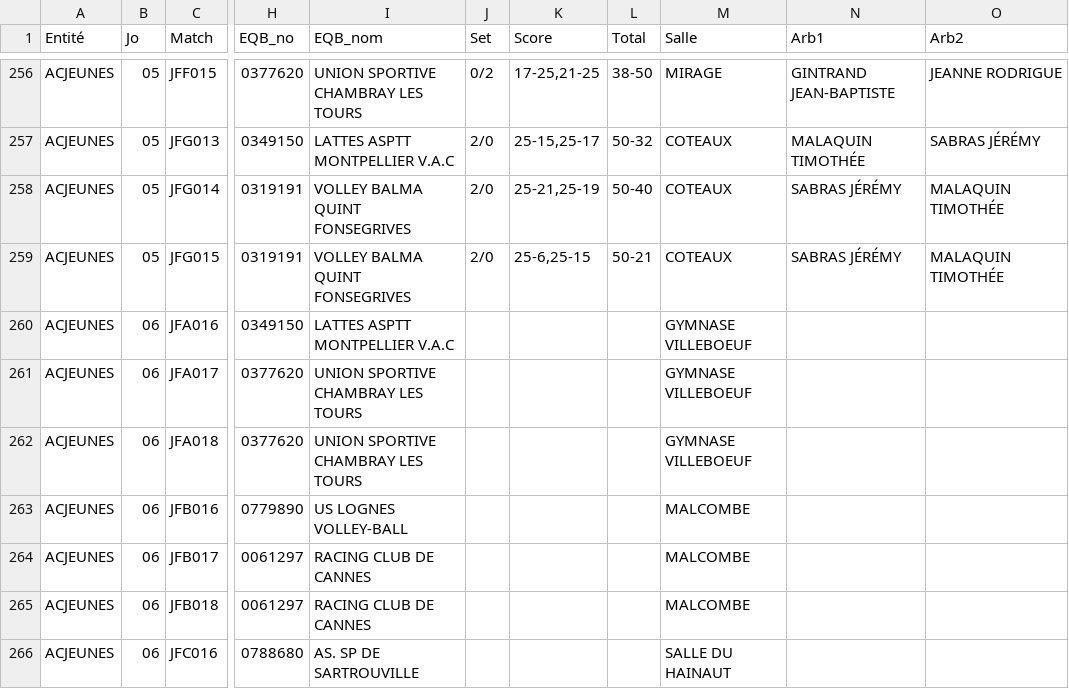
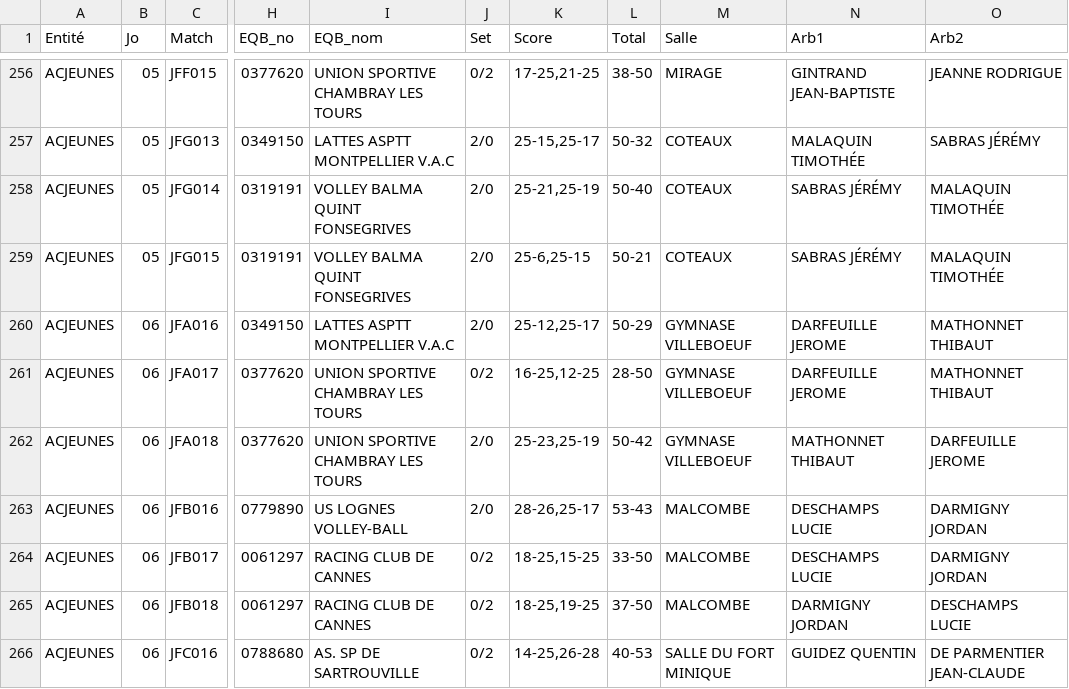
Before and after one commit to gillesdandrea/vb-stats, a CSV file: data/FFVB-2026-CDF-M21F.CSV, drawn as a sheet; only a part is shown, gaps mark what is left out; the diff covers the shown part only; the diff names each change by its address in the sheet, - before the commit and + after, or states it on an @@ line.

```diff
--- a/data/FFVB-2026-CDF-M21F.CSV
+++ b/data/FFVB-2026-CDF-M21F.CSV
-J260 (Set): (empty)
+J260 (Set): 2/0
-K260 (Score): (empty)
+K260 (Score): 25-12,25-17
-L260 (Total): (empty)
+L260 (Total): 50-29
-N260:N261 (Arb1): (empty)
+N260:N261 (Arb1): DARFEUILLE JEROME
-O260:O261 (Arb2): (empty)
+O260:O261 (Arb2): MATHONNET THIBAUT
-J261 (Set): (empty)
+J261 (Set): 0/2
-K261 (Score): (empty)
+K261 (Score): 16-25,12-25
-L261 (Total): (empty)
+L261 (Total): 28-50
-J262:J263 (Set): (empty)
+J262:J263 (Set): 2/0
-K262 (Score): (empty)
+K262 (Score): 25-23,25-19
-L262 (Total): (empty)
+L262 (Total): 50-42
-N262 (Arb1): (empty)
+N262 (Arb1): MATHONNET THIBAUT
-O262 (Arb2): (empty)
+O262 (Arb2): DARFEUILLE JEROME
-K263 (Score): (empty)
+K263 (Score): 28-26,25-17
-L263 (Total): (empty)
+L263 (Total): 53-43
-N263:N264 (Arb1): (empty)
+N263:N264 (Arb1): DESCHAMPS LUCIE
-O263:O264 (Arb2): (empty)
+O263:O264 (Arb2): DARMIGNY JORDAN
-J264:J266 (Set): (empty)
+J264:J266 (Set): 0/2
-K264 (Score): (empty)
+K264 (Score): 18-25,15-25
-L264 (Total): (empty)
+L264 (Total): 33-50
-K265 (Score): (empty)
+K265 (Score): 18-25,19-25
-L265 (Total): (empty)
+L265 (Total): 37-50
-N265 (Arb1): (empty)
+N265 (Arb1): DARMIGNY JORDAN
-O265 (Arb2): (empty)
+O265 (Arb2): DESCHAMPS LUCIE
-K266 (Score): (empty)
+K266 (Score): 14-25,26-28
-L266 (Total): (empty)
+L266 (Total): 40-53
-M266 (Salle): SALLE DU HAINAUT
+M266 (Salle): SALLE DU FORT MINIQUE
-N266 (Arb1): (empty)
+N266 (Arb1): GUIDEZ QUENTIN
-O266 (Arb2): (empty)
+O266 (Arb2): DE PARMENTIER JEAN-CLAUDE
```
Also changed, not shown: 50 edited cells elsewhere in this file, data/FFVB-2026-CDF-M15F.CSV, data/FFVB-2026-CDF-M15M.CSV, 3 other files.
